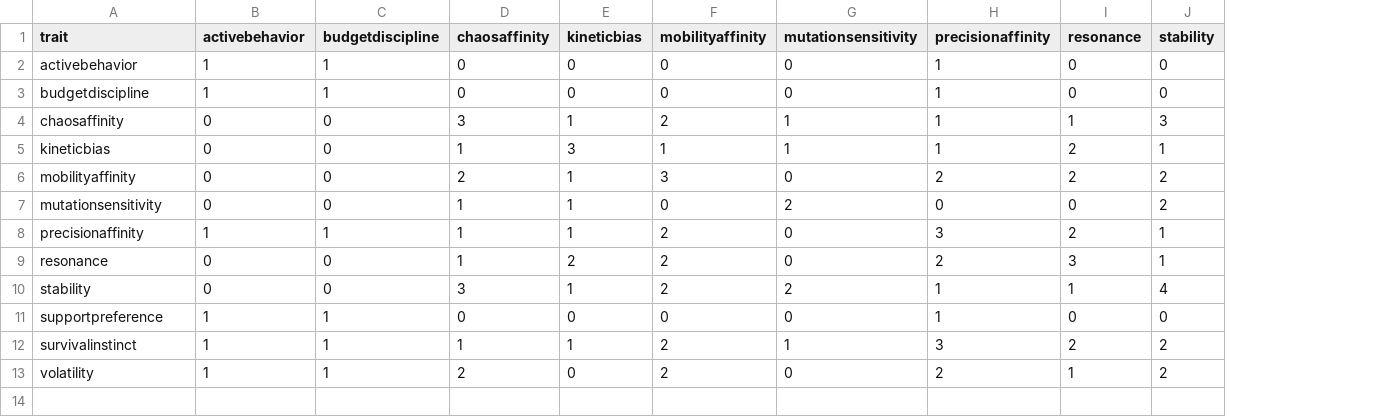
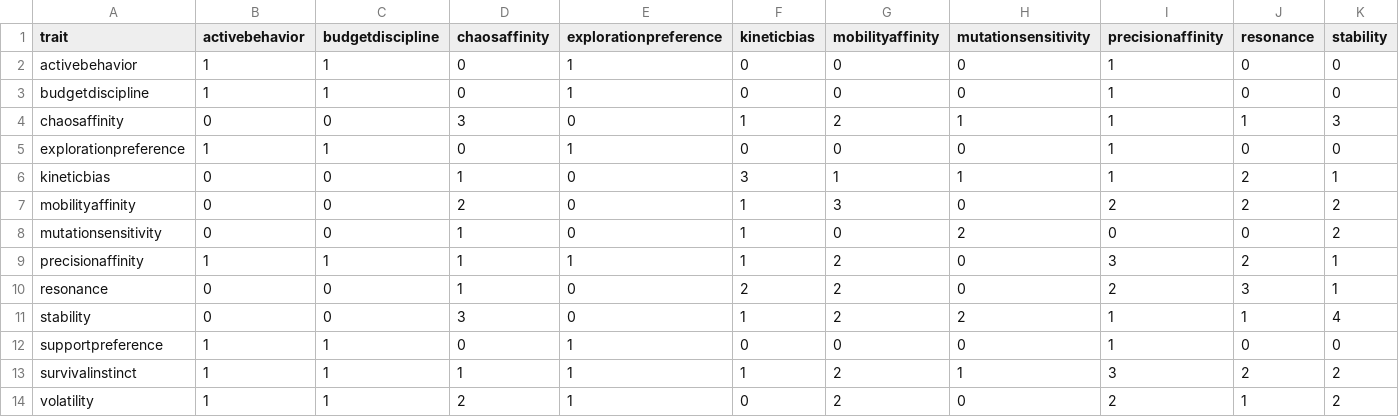
Before and after one commit to falcoignis/obtuseloot, a CSV file: analytics/visualizations/seasons/season-1/trait-interaction-matrix.csv, drawn as a sheet; only a part is shown; addresses are those after the commit; rows hold the shown columns only; the diff names each change by its address in the sheet, - before the commit and + after, or states it on an @@ line.

```diff
--- a/analytics/visualizations/seasons/season-1/trait-interaction-matrix.csv
+++ b/analytics/visualizations/seasons/season-1/trait-interaction-matrix.csv
+column E (explorationpreference), rows 2-4: 1 | 1 | 0; rows 6-14: 0 | 0 | 0 | 1 | 0 | 0 | 1 | 1 | 1
+row 5: explorationpreference | 1 | 1 | 0 | 1 | 0 | 0 | 0 | 1 | 0 | 0
```
Also changed, not shown: 8 other files.
